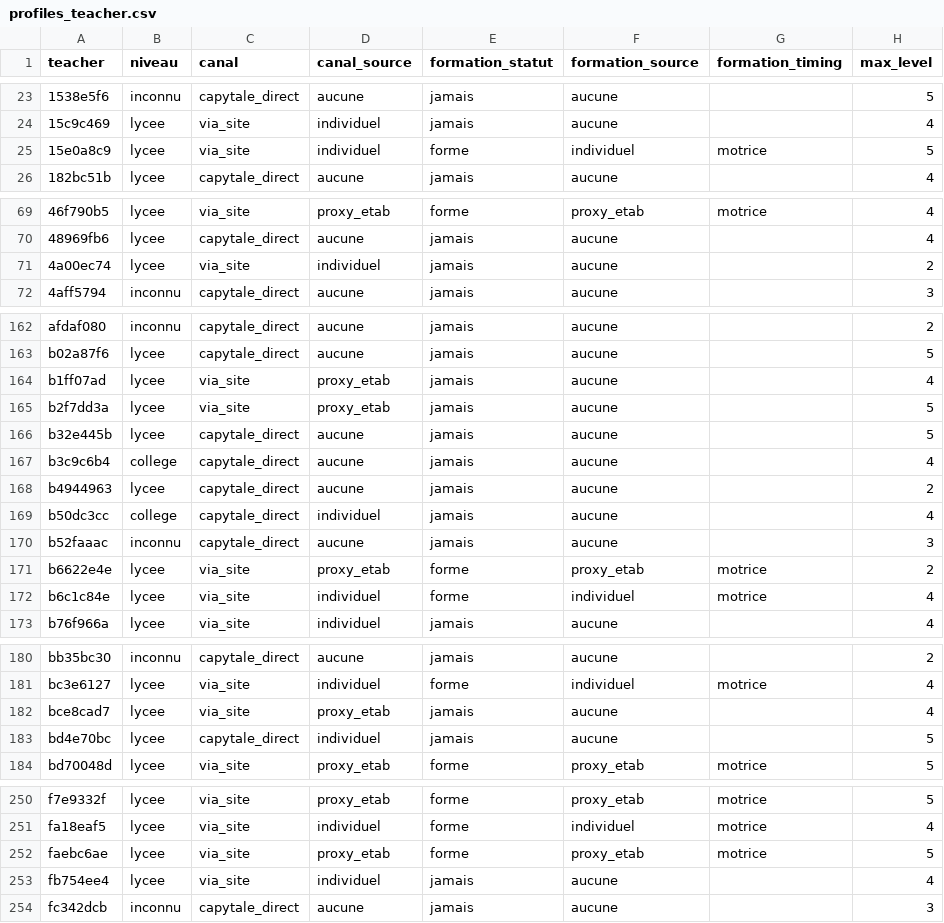
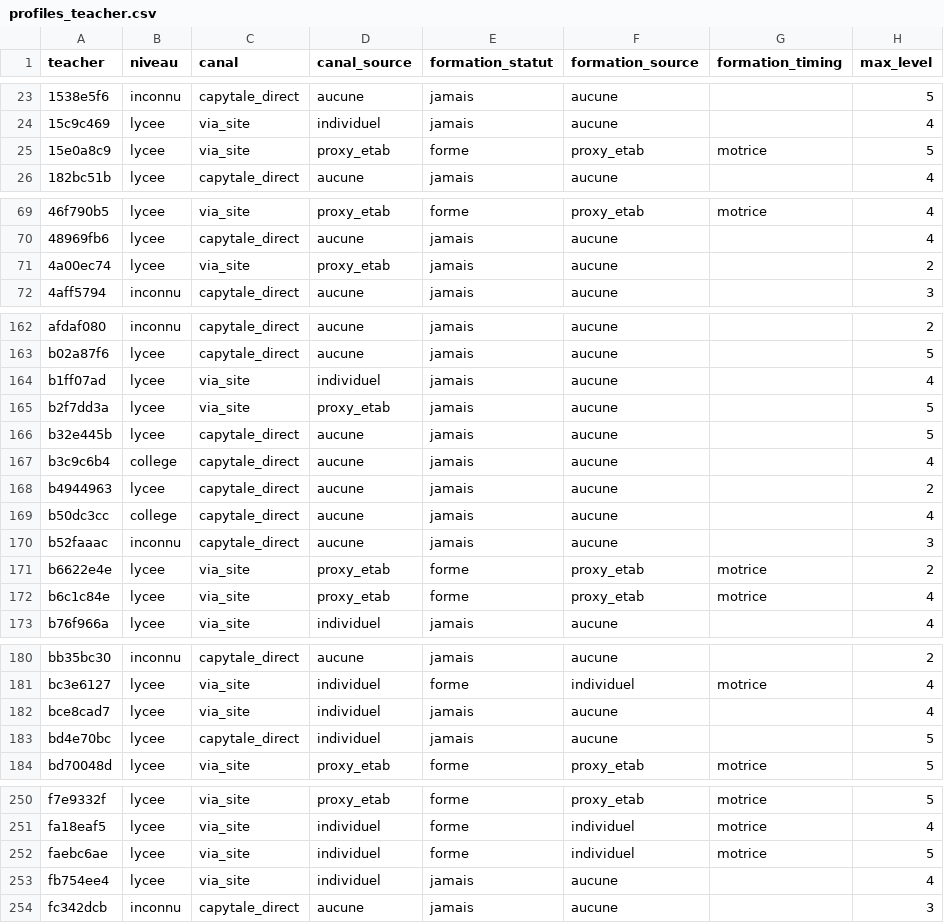
Before and after one commit to mathadata/enquete-usages, a CSV file: enquete_usages_2026/transverse/data/profiles_teacher.csv, drawn as a sheet; only a part is shown, gaps mark what is left out; the diff covers the shown part only; the diff names each change by its address in the sheet, - before the commit and + after, or states it on an @@ line.

```diff
--- a/enquete_usages_2026/transverse/data/profiles_teacher.csv
+++ b/enquete_usages_2026/transverse/data/profiles_teacher.csv
-D25 (canal_source): individuel
+D25 (canal_source): proxy_etab
-F25 (formation_source): individuel
+F25 (formation_source): proxy_etab
-D71 (canal_source): individuel
+D71 (canal_source): proxy_etab
-D164 (canal_source): proxy_etab
+D164 (canal_source): individuel
-D169 (canal_source): individuel
+D169 (canal_source): aucune
-D172 (canal_source): individuel
+D172 (canal_source): proxy_etab
-F172 (formation_source): individuel
+F172 (formation_source): proxy_etab
-D182 (canal_source): proxy_etab
+D182 (canal_source): individuel
-D252 (canal_source): proxy_etab
+D252 (canal_source): individuel
-F252 (formation_source): proxy_etab
+F252 (formation_source): individuel
```
Also changed, not shown: 22 edited cells elsewhere in this file, enquete_usages_2026/site-vers-classe/data/match_candidates.csv, 21 other files.
